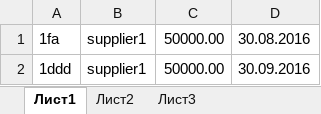
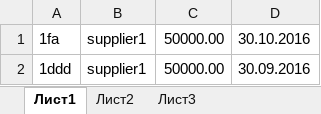
Before and after one commit to fein91/InMarketBack, an Excel workbook: src/main/resources/import_test_data/supplier1_two_invoices.xlsx, sheet Лист1, drawn as a sheet; values as stored, in another font and other column widths than the file's, no borders; the diff names each change by its address in the sheet, - before the commit and + after, or states it on an @@ line.

Commit message:
added checked invoices persists

```diff
--- a/src/main/resources/import_test_data/supplier1_two_invoices.xlsx (sheet Лист1)
+++ b/src/main/resources/import_test_data/supplier1_two_invoices.xlsx (sheet Лист1)
-D1: 30.08.2016
+D1: 30.10.2016
```
Also changed, not shown: 7 other files.
